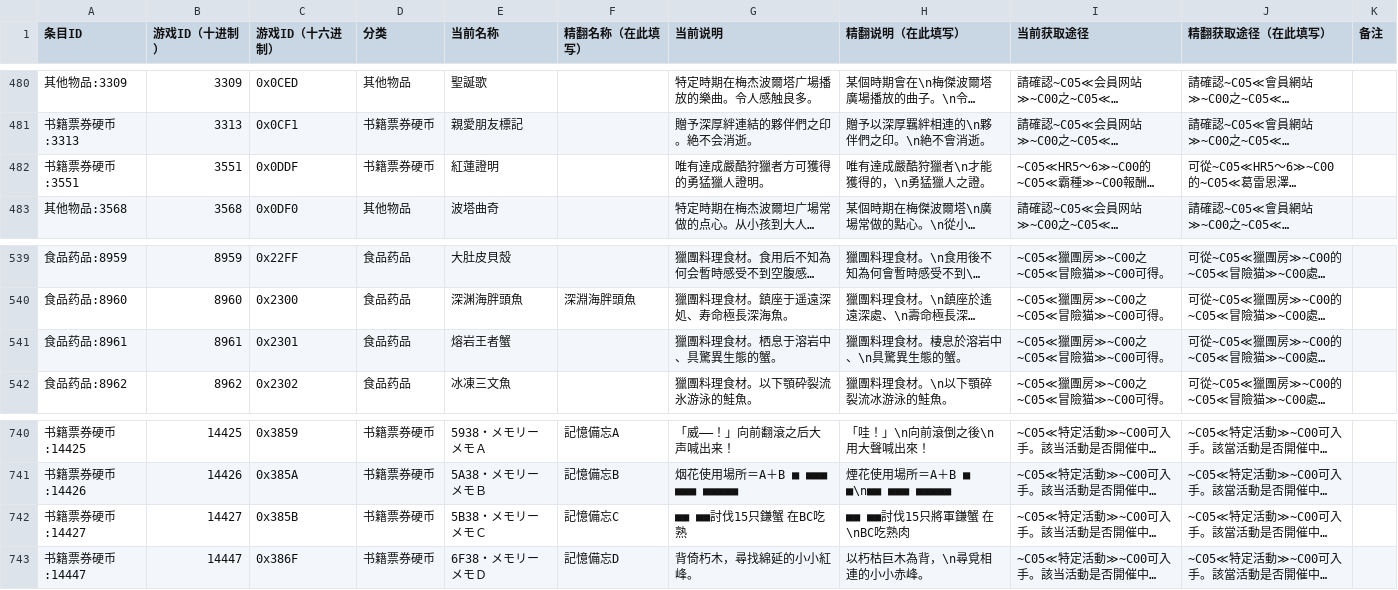
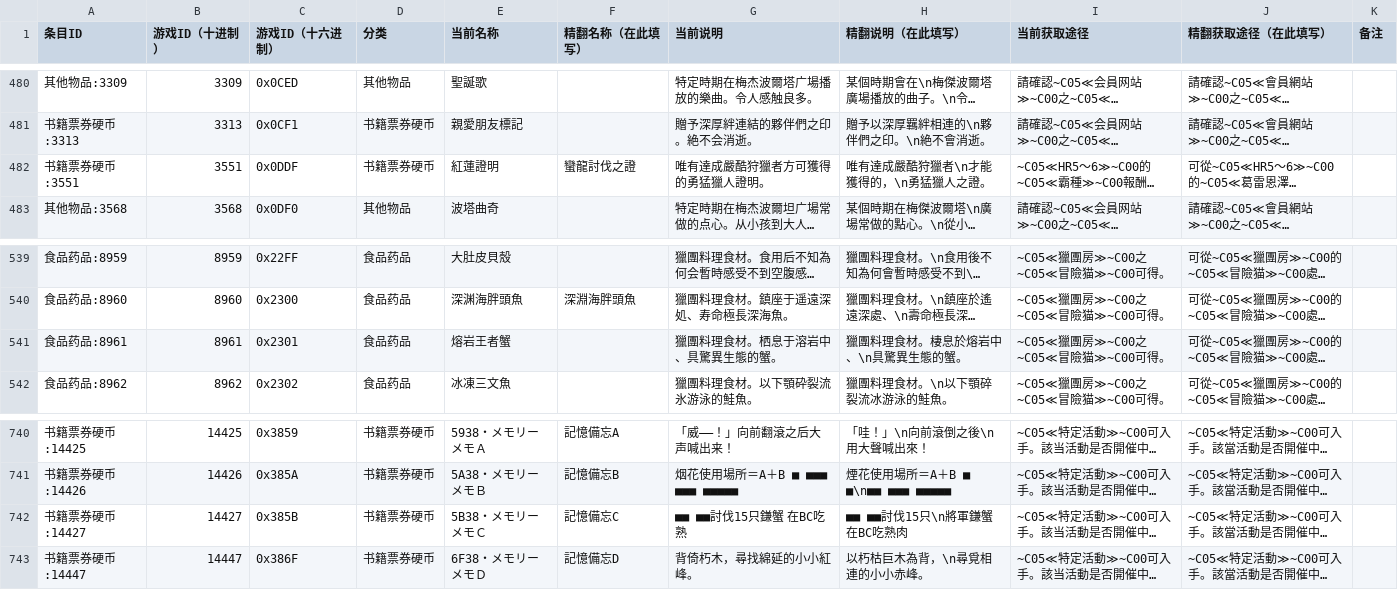
Before and after one commit to Nigheart/MHFrontier-Translation-zh-Hant, a CSV file: translations/zh-Hant/items/others.csv, drawn as a sheet; only a part is shown, gaps mark what is left out; long unchanged cells end in …; the diff covers the shown part only; the diff names each change by its address in the sheet, - before the commit and + after, or states it on an @@ line.

```diff
--- a/translations/zh-Hant/items/others.csv
+++ b/translations/zh-Hant/items/others.csv
-F482 (精翻名称（在此填写）): (empty)
+F482 (精翻名称（在此填写）): 蠻龍討伐之證
-H541 (精翻说明（在此填写）): 獵團料理食材。棲息於溶岩中、\n具驚異生態的蟹。
+H541 (精翻说明（在此填写）): 獵團料理食材。棲息於熔岩中、\n具驚異生態的蟹。
-H742 (精翻说明（在此填写）): ■■ ■■討伐15只將軍鎌蟹 在\nBC吃熟肉
+H742 (精翻说明（在此填写）): ■■ ■■討伐15只\n將軍鎌蟹 在BC吃熟肉
```
Also changed, not shown: 8 edited cells elsewhere in this file, translations/zh-Hant/items/materials.csv, translations/zh-Hant/weapons/ranged.csv, 4 other files.
